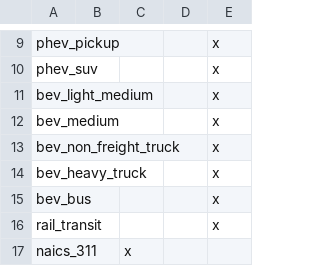
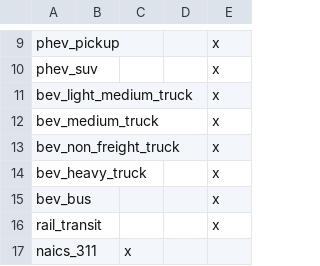
Before and after one commit to dsgrid/dsgrid-project-DECARB, a CSV file: project/dimensions/subset/subsectors_by_sector.csv, drawn as a sheet; only a part is shown, gaps mark what is left out.

Commit message:
Update subsectors_by_sector.csv

```diff
--- a/project/dimensions/subset/subsectors_by_sector.csv
+++ b/project/dimensions/subset/subsectors_by_sector.csv
@@ -10,4 +10,4 @@ phev_pickup,,,,x
 phev_suv,,,,x
-bev_light_medium,,,,x
-bev_medium,,,,x
+bev_light_medium_truck,,,,x
+bev_medium_truck,,,,x
 bev_non_freight_truck,,,,x
```
